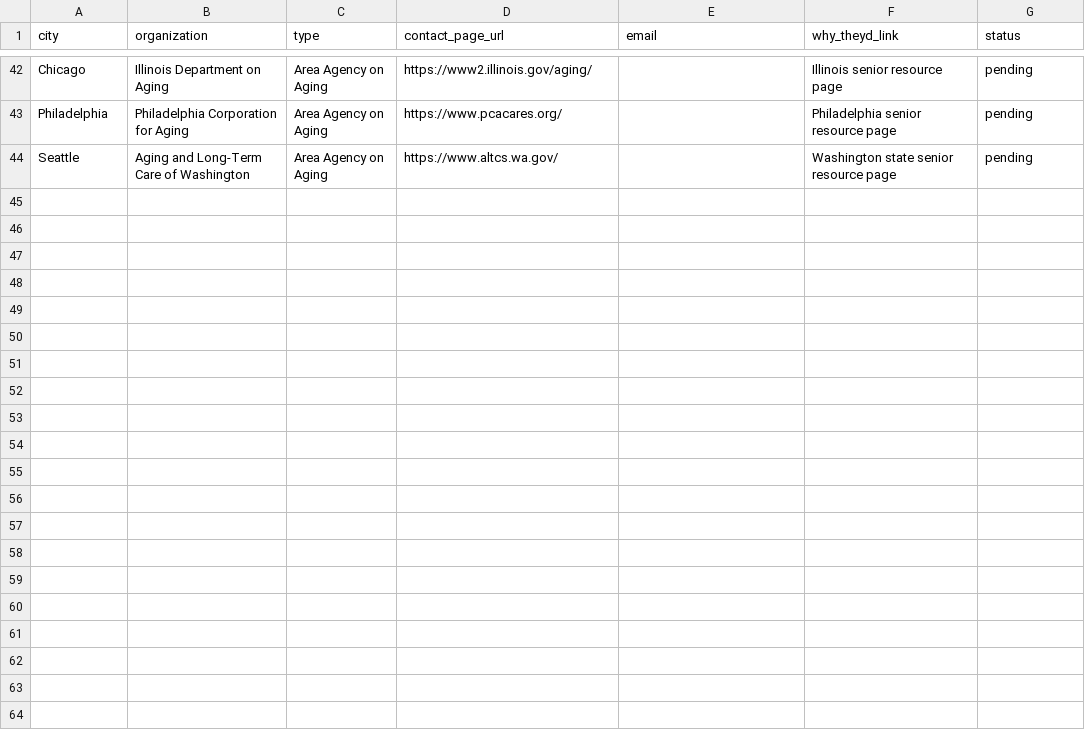
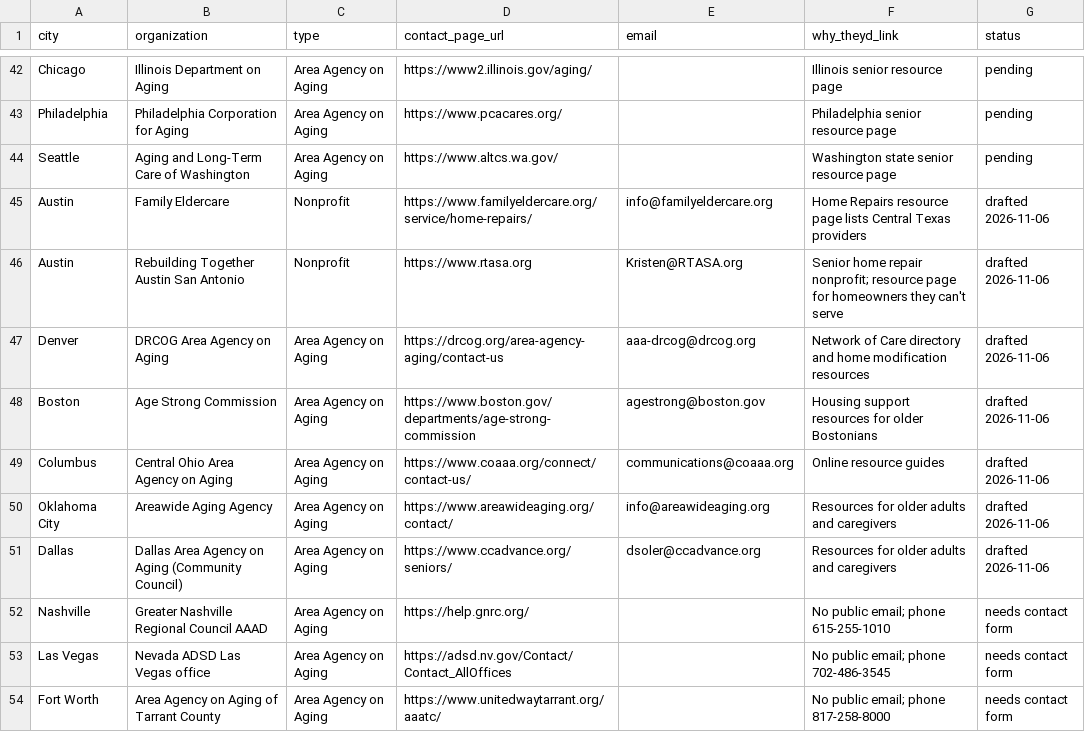
Before and after one commit to entempsllc/aging-in-place-directory, a CSV file: outreach/targets.csv, drawn as a sheet; only a part is shown, gaps mark what is left out.

```diff
--- a/outreach/targets.csv
+++ b/outreach/targets.csv
@@ -44 +44,11 @@ Philadelphia,Philadelphia Corporation for Aging,Area Agency on Aging,https://www
 Seattle,Aging and Long-Term Care of Washington,Area Agency on Aging,https://www.altcs.wa.gov/,,Washington state senior resource page,pending
+Austin,Family Eldercare,Nonprofit,https://www.familyeldercare.org/service/home-repairs/,info@familyeldercare.org,Home Repairs resource page lists Central Texas providers,drafted 2026-11-06
+Austin,Rebuilding Together Austin San Antonio,Nonprofit,https://www.rtasa.org,Kristen@RTASA.org,Senior home repair nonprofit; resource page for homeowners they can't serve,drafted 2026-11-06
+Denver,DRCOG Area Agency on Aging,Area Agency on Aging,https://drcog.org/area-agency-aging/contact-us,aaa-drcog@drcog.org,Network of Care directory and home modification resources,drafted 2026-11-06
+Boston,Age Strong Commission,Area Agency on Aging,https://www.boston.gov/departments/age-strong-commission,agestrong@boston.gov,Housing support resources for older Bostonians,drafted 2026-11-06
+Columbus,Central Ohio Area Agency on Aging,Area Agency on Aging,https://www.coaaa.org/connect/contact-us/,communications@coaaa.org,Online resource guides,drafted 2026-11-06
+Oklahoma City,Areawide Aging Agency,Area Agency on Aging,https://www.areawideaging.org/contact/,info@areawideaging.org,Resources for older adults and caregivers,drafted 2026-11-06
+Dallas,Dallas Area Agency on Aging (Community Council),Area Agency on Aging,https://www.ccadvance.org/seniors/,dsoler@ccadvance.org,Resources for older adults and caregivers,drafted 2026-11-06
+Nashville,Greater Nashville Regional Council AAAD,Area Agency on Aging,https://help.gnrc.org/,,No public email; phone 615-255-1010,needs contact form
+Las Vegas,Nevada ADSD Las Vegas office,Area Agency on Aging,https://adsd.nv.gov/Contact/Contact_AllOffices,,No public email; phone 702-486-3545,needs contact form
+Fort Worth,Area Agency on Aging of Tarrant County,Area Agency on Aging,https://www.unitedwaytarrant.org/aaatc/,,No public email; phone 817-258-8000,needs contact form
```
Also changed, not shown: 1 other file.
